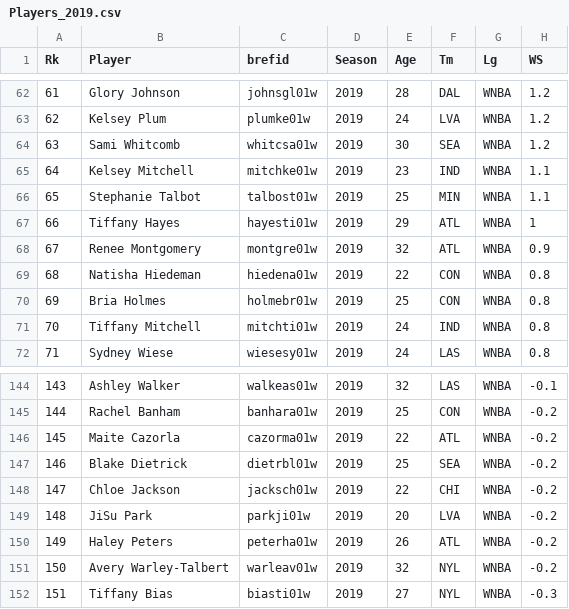
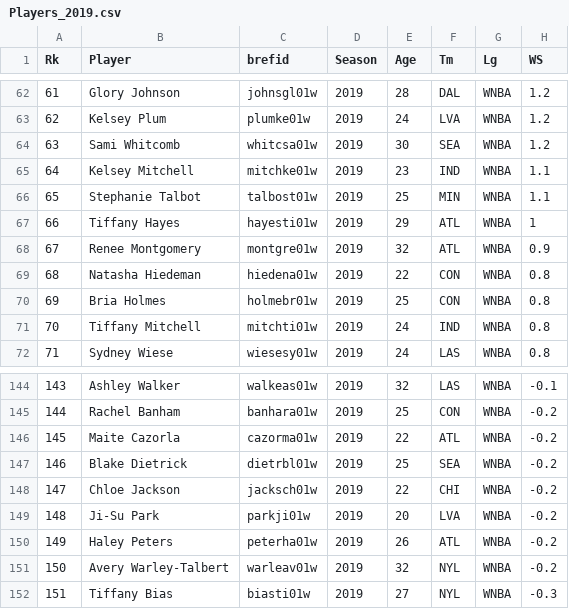
Before and after one commit to dteuscher1/Adjusted-Plus-Minus, a CSV file: Players_2019.csv, drawn as a sheet; only a part is shown, gaps mark what is left out; the diff names each change by its address in the sheet, - before the commit and + after, or states it on an @@ line.

Commit message:
Add coefficients to Shiny data

```diff
--- a/Players_2019.csv
+++ b/Players_2019.csv
-B69 (Player): Natisha Hiedeman
+B69 (Player): Natasha Hiedeman
-B149 (Player): JiSu Park
+B149 (Player): Ji-Su Park
```
Also changed, not shown: 3 other files.
